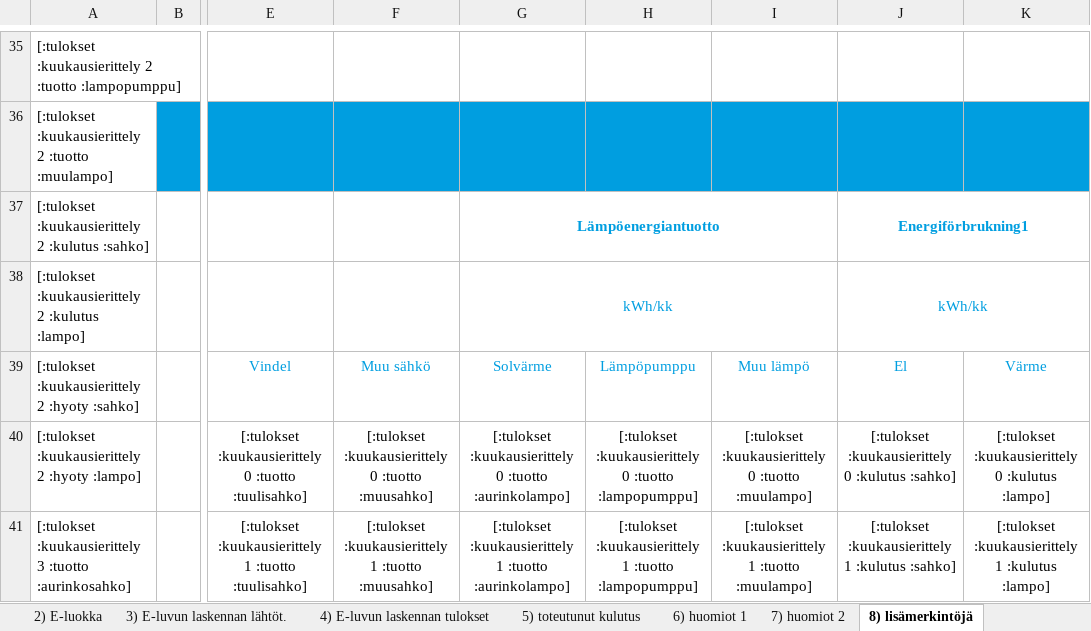
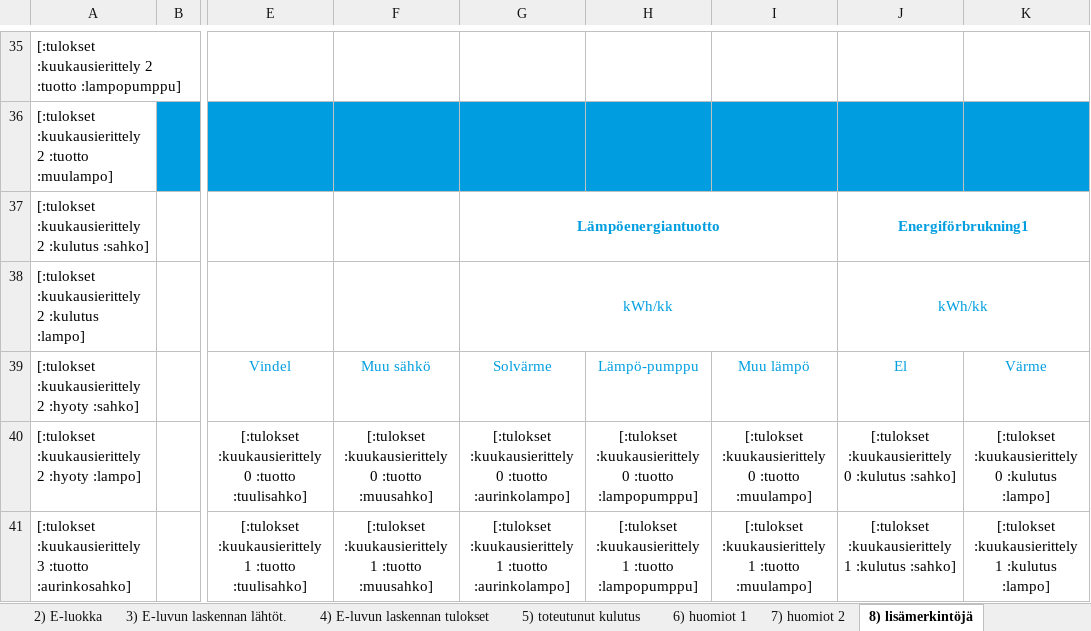
Before and after one commit to solita/etp-core, an Excel workbook: etp-backend/src/main/resources/energiatodistus-2018-sv.xlsx, sheet 8) lisämerkintöjä, drawn as a sheet; only a part is shown, gaps mark what is left out; values as stored, in another font and other column widths than the file's, no borders; conditional formats not drawn; the diff names each change by its address in the sheet, - before the commit and + after, or states it on an @@ line.

```diff
--- a/etp-backend/src/main/resources/energiatodistus-2018-sv.xlsx (sheet 8) lisämerkintöjä)
+++ b/etp-backend/src/main/resources/energiatodistus-2018-sv.xlsx (sheet 8) lisämerkintöjä)
-H39: Lämpöpumppu
+H39: Lämpö-pumppu
```
Also changed, not shown: charts or pictures, etp-backend/src/main/resources/energiatodistus-2013-fi.xlsx, etp-backend/src/main/resources/energiatodistus-2013-sv.xlsx, 1 other file.
